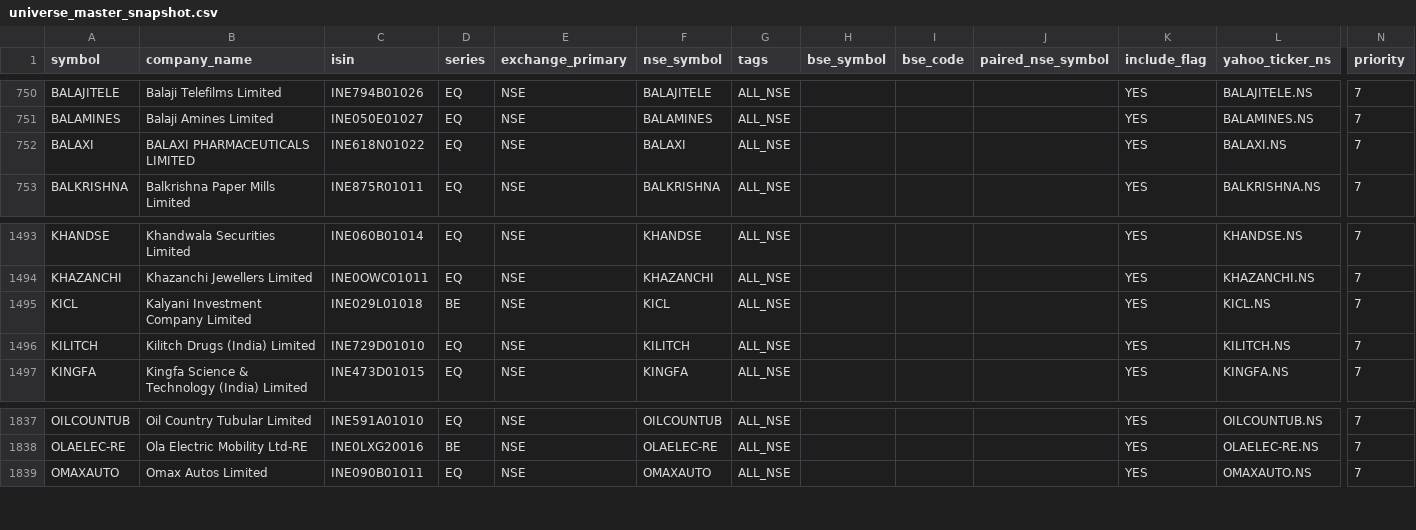
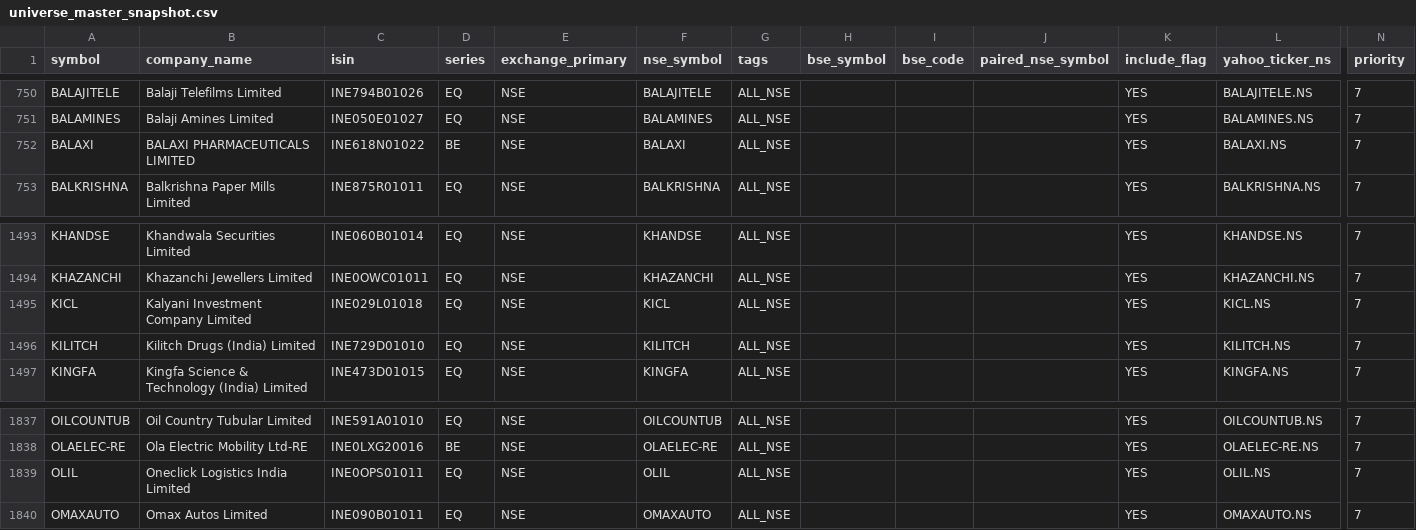
Before and after one commit to Arwagh1441444/stockanalyser, a CSV file: universe_master_snapshot.csv, drawn as a sheet; only a part is shown, gaps mark what is left out; rows hold the shown columns only; the diff names each change by its address in the sheet, - before the commit and + after, or states it on an @@ line.

```diff
--- a/universe_master_snapshot.csv
+++ b/universe_master_snapshot.csv
-D752 (series): EQ
+D752 (series): BE
-D1495 (series): BE
+D1495 (series): EQ
+row 1839: OLIL | Oneclick Logistics India Limited | INE0OPS01011 | EQ | NSE | OLIL | ALL_NSE |  |  |  | YES | OLIL.NS | 7
```
